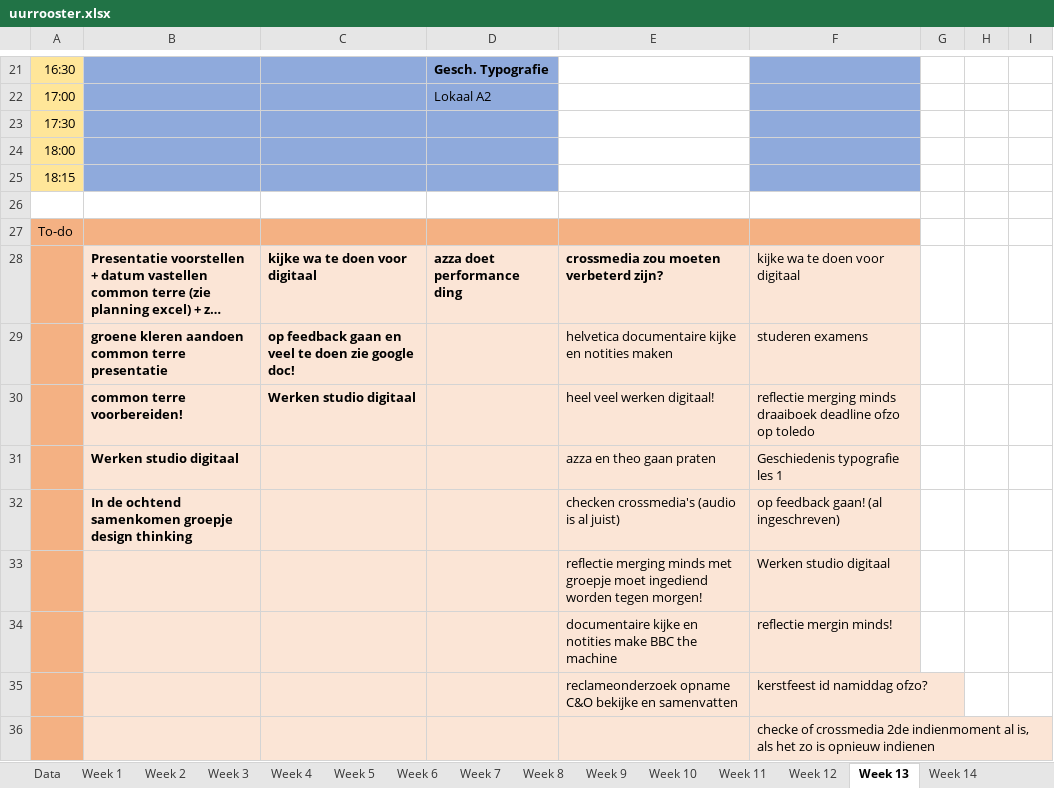
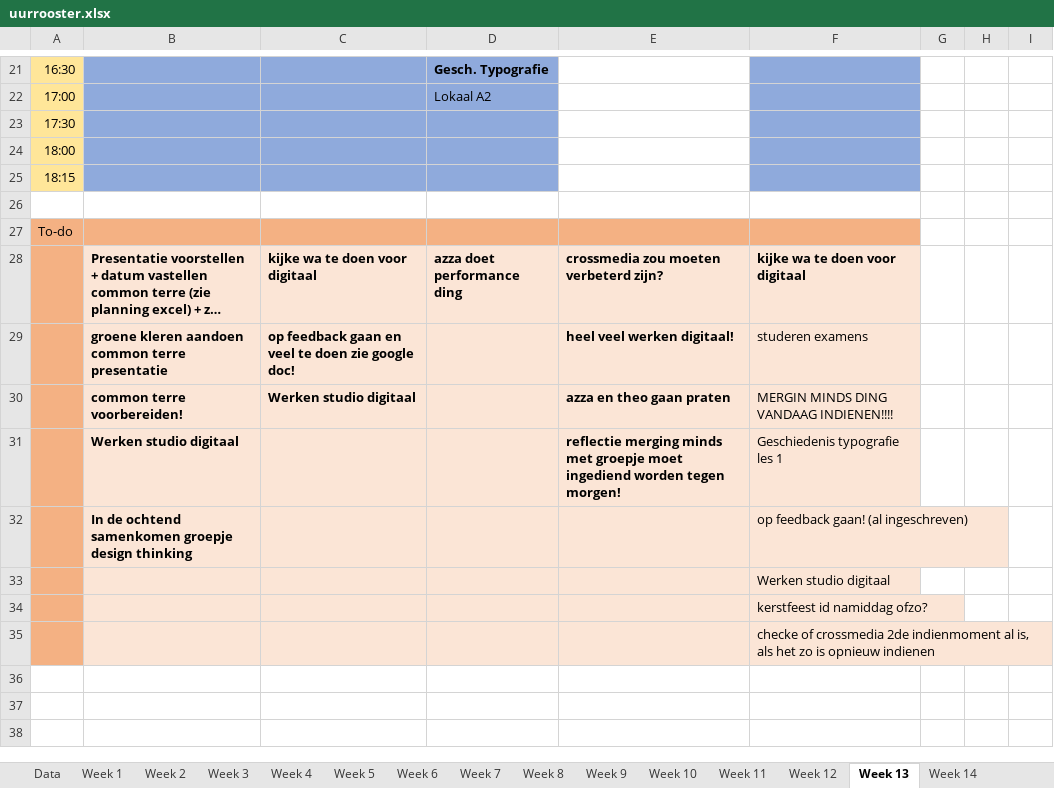
Before and after one commit to ninjahisser/LUCA-2, an Excel workbook: uurrooster.xlsx, sheet Week 13, drawn as a sheet; only a part is shown, gaps mark what is left out; long unchanged cells end in …; values as stored, in another font and other column widths than the file's, no borders; conditional formats not drawn; removed rows and columns are numbered as before the commit, all else as after; the diff names each change by its address in the sheet, - before the commit and + after, or states it on an @@ line.

```diff
--- a/uurrooster.xlsx (sheet Week 13)
+++ b/uurrooster.xlsx (sheet Week 13)
-F28 bold: off
+F28 bold: on
-E29: helvetica documentaire kijke en notities maken
+E29: heel veel werken digitaal!
-E29:E31 bold: off
+E29:E31 bold: on
-E30: heel veel werken digitaal!
+E30: azza en theo gaan praten
-F30: reflectie merging minds draaiboek deadline ofzo op toledo
+F30: MERGIN MINDS DING VANDAAG INDIENEN!!!!
-E31: azza en theo gaan praten
+E31: reflectie merging minds met groepje moet ingediend worden tegen morgen!
-E32: checken crossmedia's (audio is al juist)
+E32: (empty)
-E33: reflectie merging minds met groepje moet ingediend worden tegen morgen!
+E33: (empty)
-row 34:  |  |  |  | documentaire kijke en notities make BBC the machine | reflectie mergin minds!
-E34: reclameonderzoek opname C&O bekijke en samenvatten
+E34: (empty)
```
Also changed, not shown: sheet Week 14, 47 other files.
